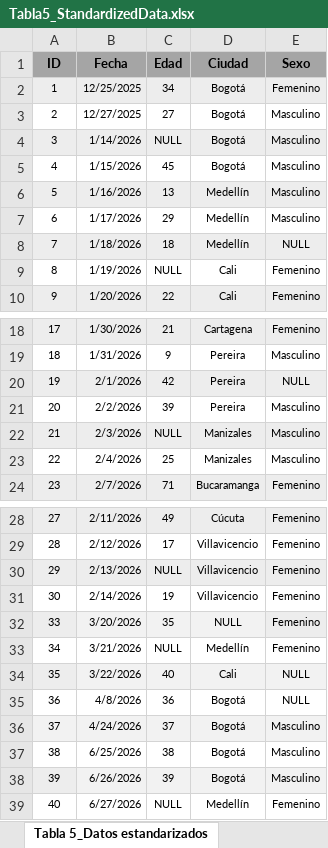
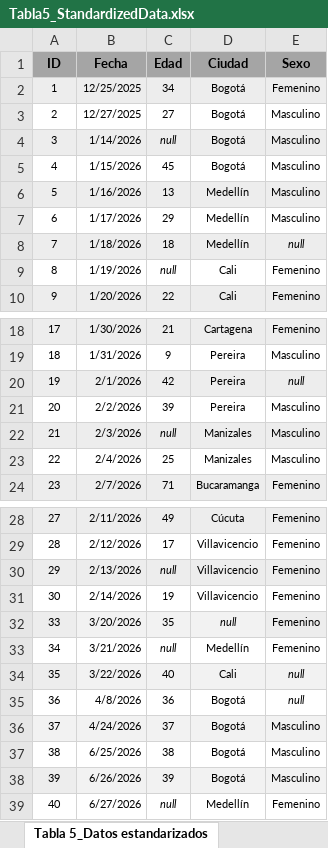
Before and after one commit to camisamper/DataVisualizationMaterial, an Excel workbook: Tabla5_StandardizedData.xlsx, sheet Tabla 5_Datos estandarizados, drawn as a sheet; only a part is shown, gaps mark what is left out; values as stored, in another font and other column widths than the file's, no borders; the diff names each change by its address in the sheet, - before the commit and + after, or states it on an @@ line.

```diff
--- a/Tabla5_StandardizedData.xlsx (sheet Tabla 5_Datos estandarizados)
+++ b/Tabla5_StandardizedData.xlsx (sheet Tabla 5_Datos estandarizados)
-C4 (Edad): NULL
+C4 (Edad): null
-C4 italic: off
+C4 italic: on
-E8 (Sexo): NULL
+E8 (Sexo): null
-E8 italic: off
+E8 italic: on
-C9 (Edad): NULL
+C9 (Edad): null
-C9 italic: off
+C9 italic: on
-E20 (Sexo): NULL
+E20 (Sexo): null
-E20 italic: off
+E20 italic: on
-C22 (Edad): NULL
+C22 (Edad): null
-C22 italic: off
+C22 italic: on
-C30 (Edad): NULL
+C30 (Edad): null
-C30 italic: off
+C30 italic: on
-D32 (Ciudad): NULL
+D32 (Ciudad): null
-D32 italic: off
+D32 italic: on
-C33 (Edad): NULL
+C33 (Edad): null
-C33 italic: off
+C33 italic: on
-E34:E35 (Sexo): NULL
+E34:E35 (Sexo): null
-E34:E35 italic: off
+E34:E35 italic: on
-C39 (Edad): NULL
+C39 (Edad): null
-C39 italic: off
+C39 italic: on
```
Also changed, not shown: Tabla6_StandardizedDataWithDerivedVariables.xlsx, Tabla7_StandardizedDataWithNewDerivedVariable.xlsx.
